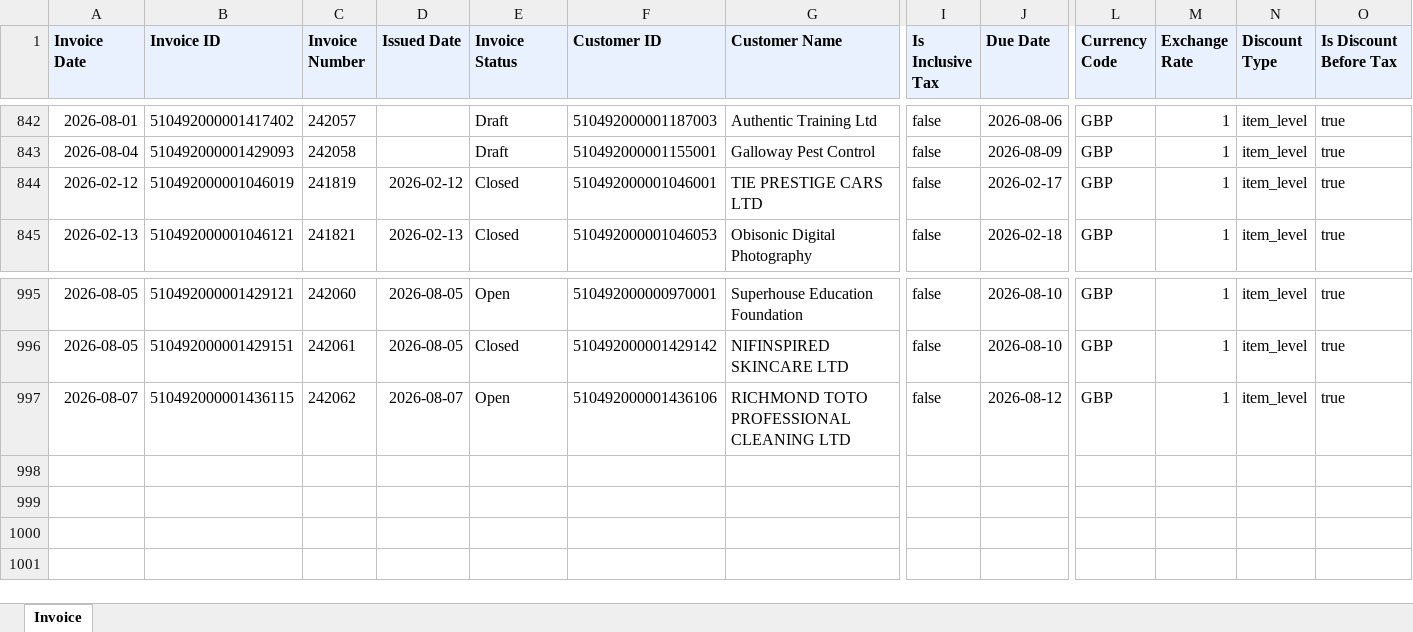
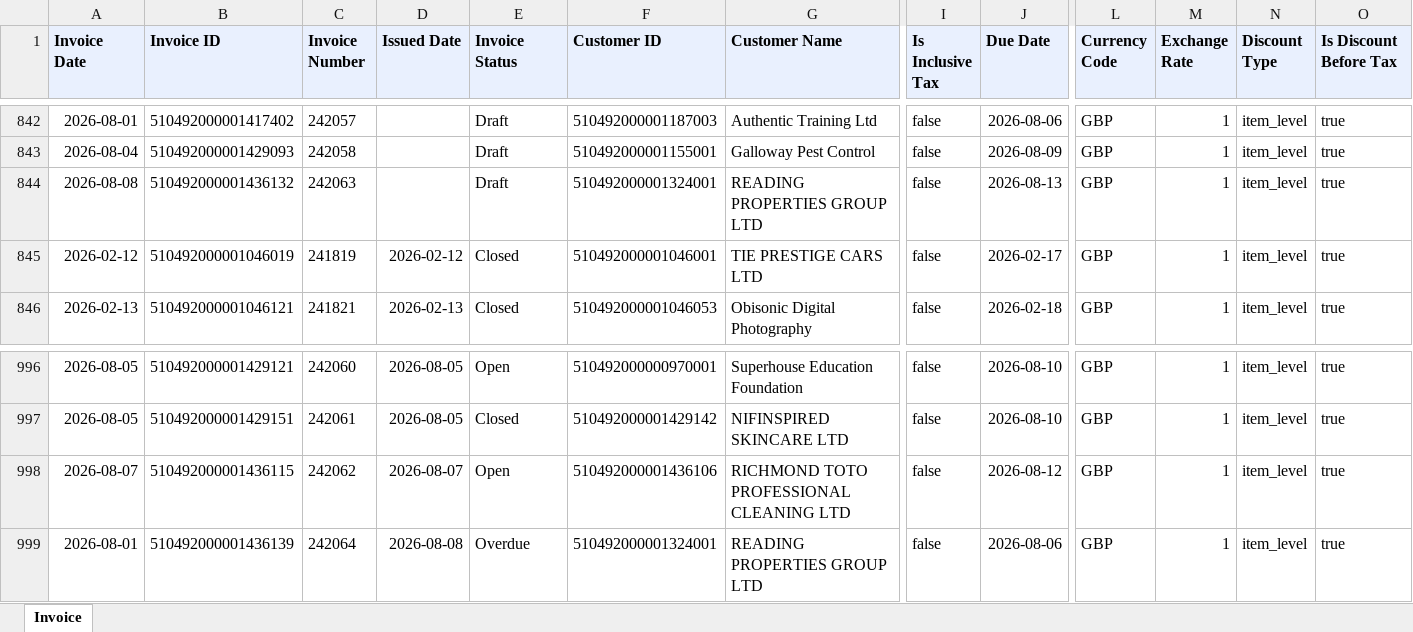
Before and after one commit to dataanalystsparta-netizen/fr_invoices, an Excel workbook: Invoice_zoho.xlsx, sheet Invoice, drawn as a sheet; only a part is shown, gaps mark what is left out; values as stored, in another font and other column widths than the file's, no borders; rows hold the shown columns only; the diff names each change by its address in the sheet, - before the commit and + after, or states it on an @@ line.

```diff
--- a/Invoice_zoho.xlsx (sheet Invoice)
+++ b/Invoice_zoho.xlsx (sheet Invoice)
+row 844: 2026-08-08 | 510492000001436132 | 242063 |  | Draft | 510492000001324001 | READING PROPERTIES GROUP LTD | false | 2026-08-13 | GBP | 1 | item_level | true
+row 999: 2026-08-01 | 510492000001436139 | 242064 | 2026-08-08 | Overdue | 510492000001324001 | READING PROPERTIES GROUP LTD | false | 2026-08-06 | GBP | 1 | item_level | true
```
Also changed, not shown: AR_current_zoho.xlsx, AR_overdue_zoho.xlsx, 1 other file.
